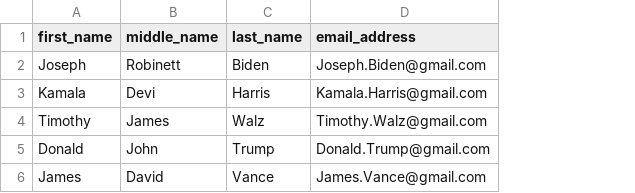
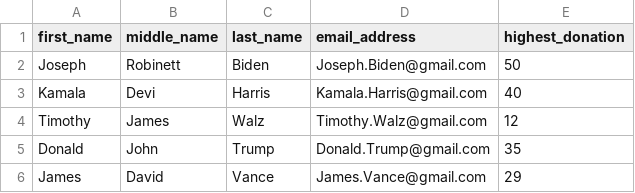
Before and after one commit to jmtfeliciano/teachingdata, a CSV file: names_emails.csv, drawn as a sheet; the diff names each change by its address in the sheet, - before the commit and + after, or states it on an @@ line.

Commit message:
Add files via upload

```diff
--- a/names_emails.csv
+++ b/names_emails.csv
+column E (highest_donation), rows 2-6: 50 | 40 | 12 | 35 | 29
```
